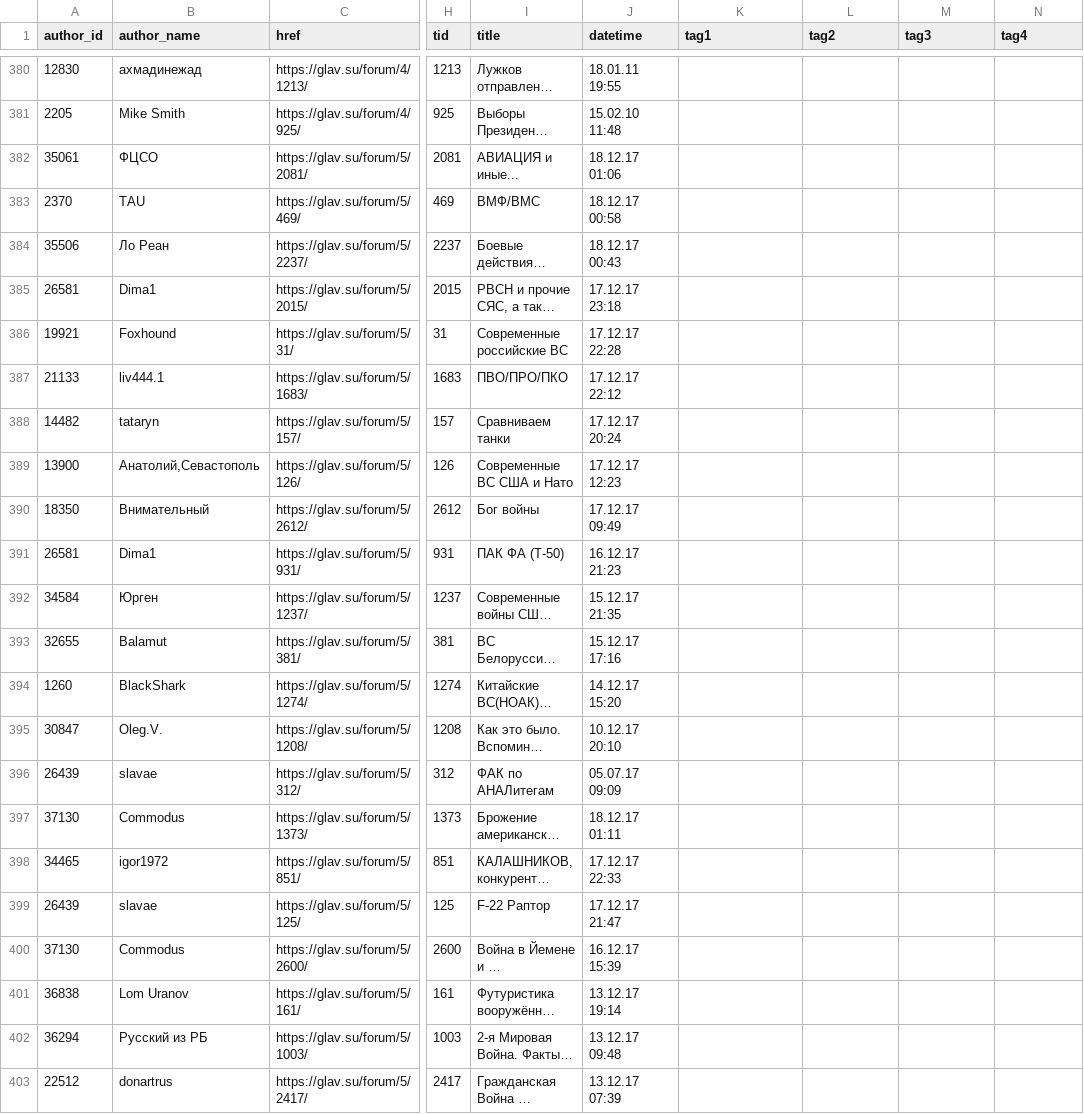
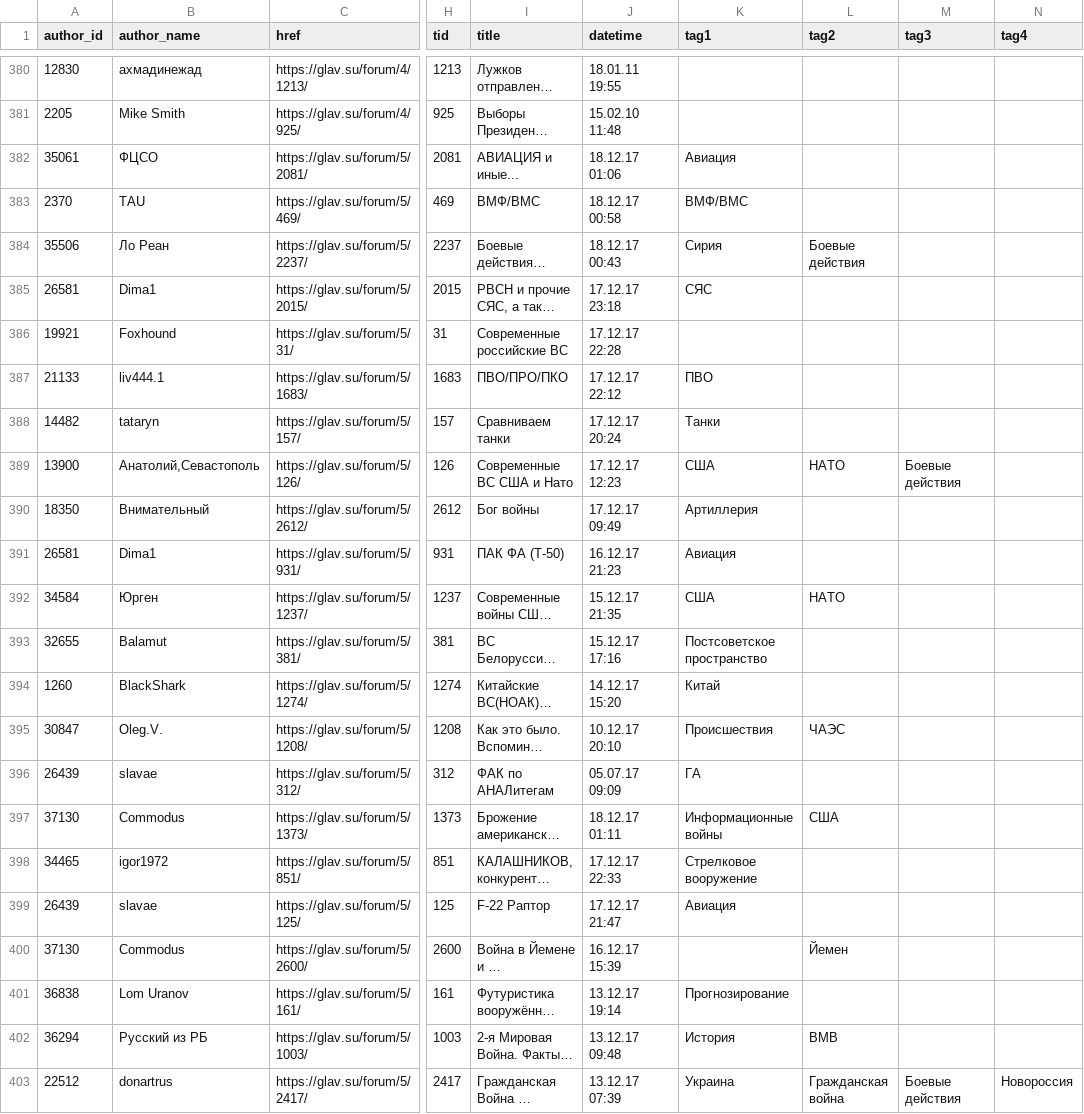
Before and after one commit to normalized2/topics_tree, a CSV file: topics_all.csv, drawn as a sheet; only a part is shown, gaps mark what is left out; long unchanged cells end in …; the diff covers the shown part only; the diff names each change by its address in the sheet, - before the commit and + after, or states it on an @@ line.

```diff
--- a/topics_all.csv
+++ b/topics_all.csv
-K382 (tag1): (empty)
+K382 (tag1): Авиация
-K383 (tag1): (empty)
+K383 (tag1): ВМФ/ВМС
-K384 (tag1): (empty)
+K384 (tag1): Сирия
-L384 (tag2): (empty)
+L384 (tag2): Боевые действия
-K385 (tag1): (empty)
+K385 (tag1): СЯС
-K387 (tag1): (empty)
+K387 (tag1): ПВО
-K388 (tag1): (empty)
+K388 (tag1): Танки
-K389 (tag1): (empty)
+K389 (tag1): США
-L389 (tag2): (empty)
+L389 (tag2): НАТО
-M389 (tag3): (empty)
+M389 (tag3): Боевые действия
-K390 (tag1): (empty)
+K390 (tag1): Артиллерия
-K391 (tag1): (empty)
+K391 (tag1): Авиация
-K392 (tag1): (empty)
+K392 (tag1): США
-L392 (tag2): (empty)
+L392 (tag2): НАТО
-K393 (tag1): (empty)
+K393 (tag1): Постсоветское пространство
-K394 (tag1): (empty)
+K394 (tag1): Китай
-K395 (tag1): (empty)
+K395 (tag1): Происшествия
-L395 (tag2): (empty)
+L395 (tag2): ЧАЭС
-K396 (tag1): (empty)
+K396 (tag1): ГА
-K397 (tag1): (empty)
+K397 (tag1): Информационные войны
-L397 (tag2): (empty)
+L397 (tag2): США
-K398 (tag1): (empty)
+K398 (tag1): Стрелковое вооружение
-K399 (tag1): (empty)
+K399 (tag1): Авиация
-L400 (tag2): (empty)
+L400 (tag2): Йемен
-K401 (tag1): (empty)
+K401 (tag1): Прогнозирование
-K402 (tag1): (empty)
+K402 (tag1): История
-L402 (tag2): (empty)
+L402 (tag2): ВМВ
-K403 (tag1): (empty)
+K403 (tag1): Украина
-L403 (tag2): (empty)
+L403 (tag2): Гражданская война
-M403 (tag3): (empty)
+M403 (tag3): Боевые действия
-N403 (tag4): (empty)
+N403 (tag4): Новороссия
```
Also changed, not shown: 119 edited cells elsewhere in this file, 3 other files.
